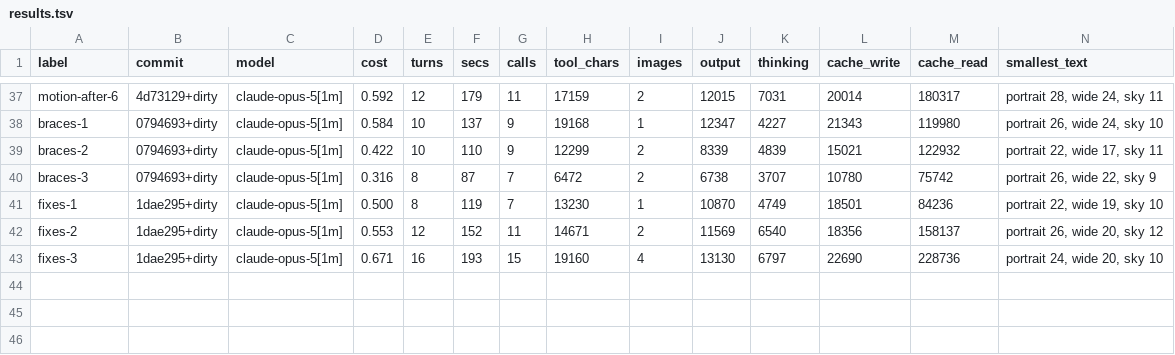
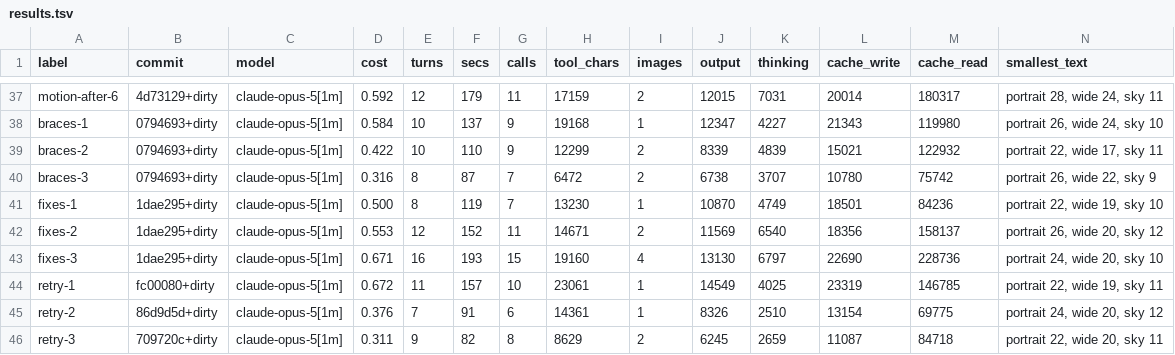
Before and after one commit to keyline-dev/keyline, a TSV file: bench/reference-ad/results.tsv, drawn as a sheet; only a part is shown, gaps mark what is left out; rows hold the shown columns only; the diff names each change by its address in the sheet, - before the commit and + after, or states it on an @@ line.

```diff
--- a/bench/reference-ad/results.tsv
+++ b/bench/reference-ad/results.tsv
+row 44: retry-1 | fc00080+dirty | claude-opus-5[1m] | 0.672 | 11 | 157 | 10 | 23061 | 1 | 14549 | 4025 | 23319 | 146785 | portrait 22, wide 19, sky 11
+row 45: retry-2 | 86d9d5d+dirty | claude-opus-5[1m] | 0.376 | 7 | 91 | 6 | 14361 | 1 | 8326 | 2510 | 13154 | 69775 | portrait 24, wide 20, sky 12
+row 46: retry-3 | 709720c+dirty | claude-opus-5[1m] | 0.311 | 9 | 82 | 8 | 8629 | 2 | 6245 | 2659 | 11087 | 84718 | portrait 22, wide 20, sky 11
```
Also changed, not shown: 47 other files.
